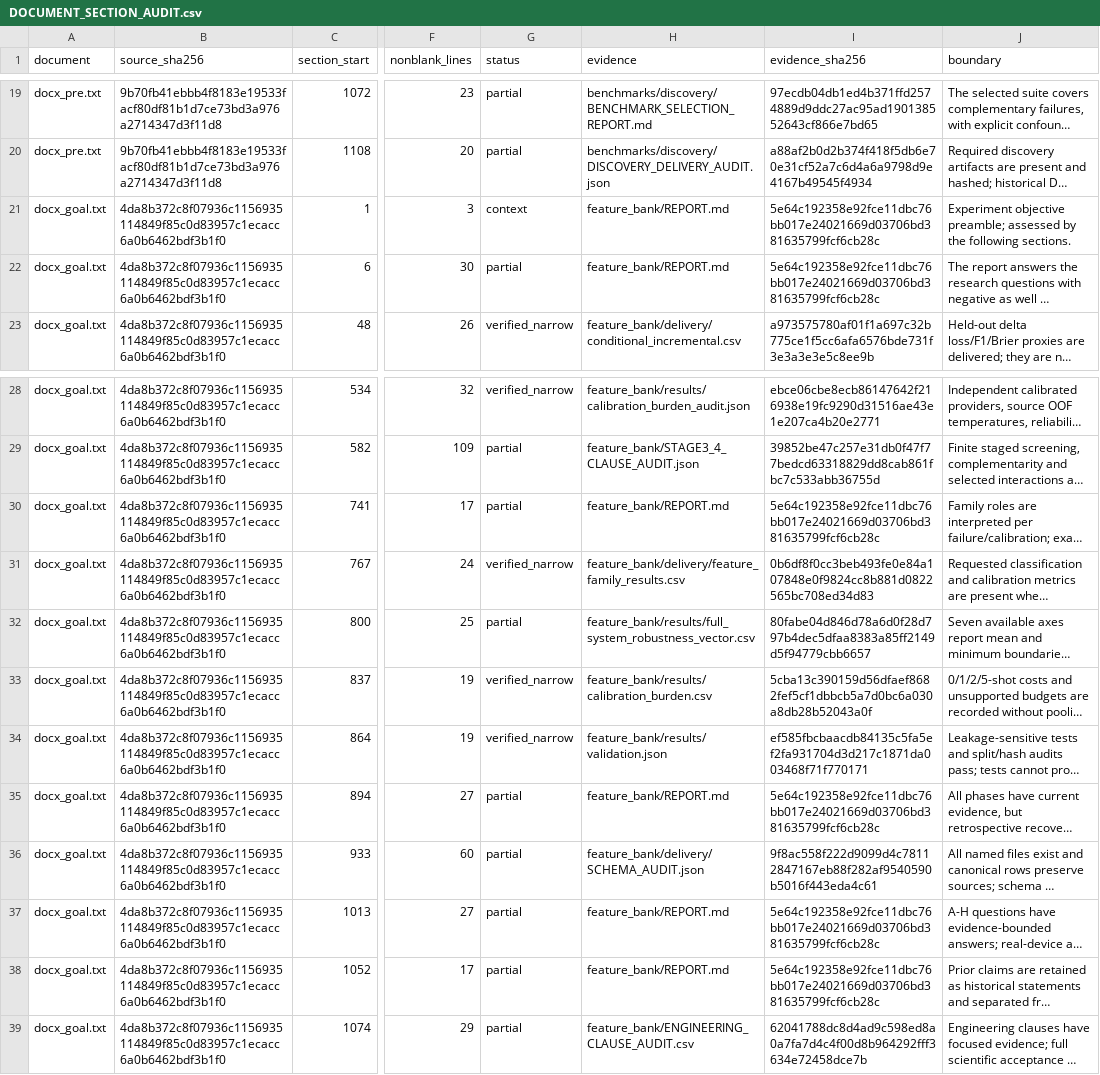
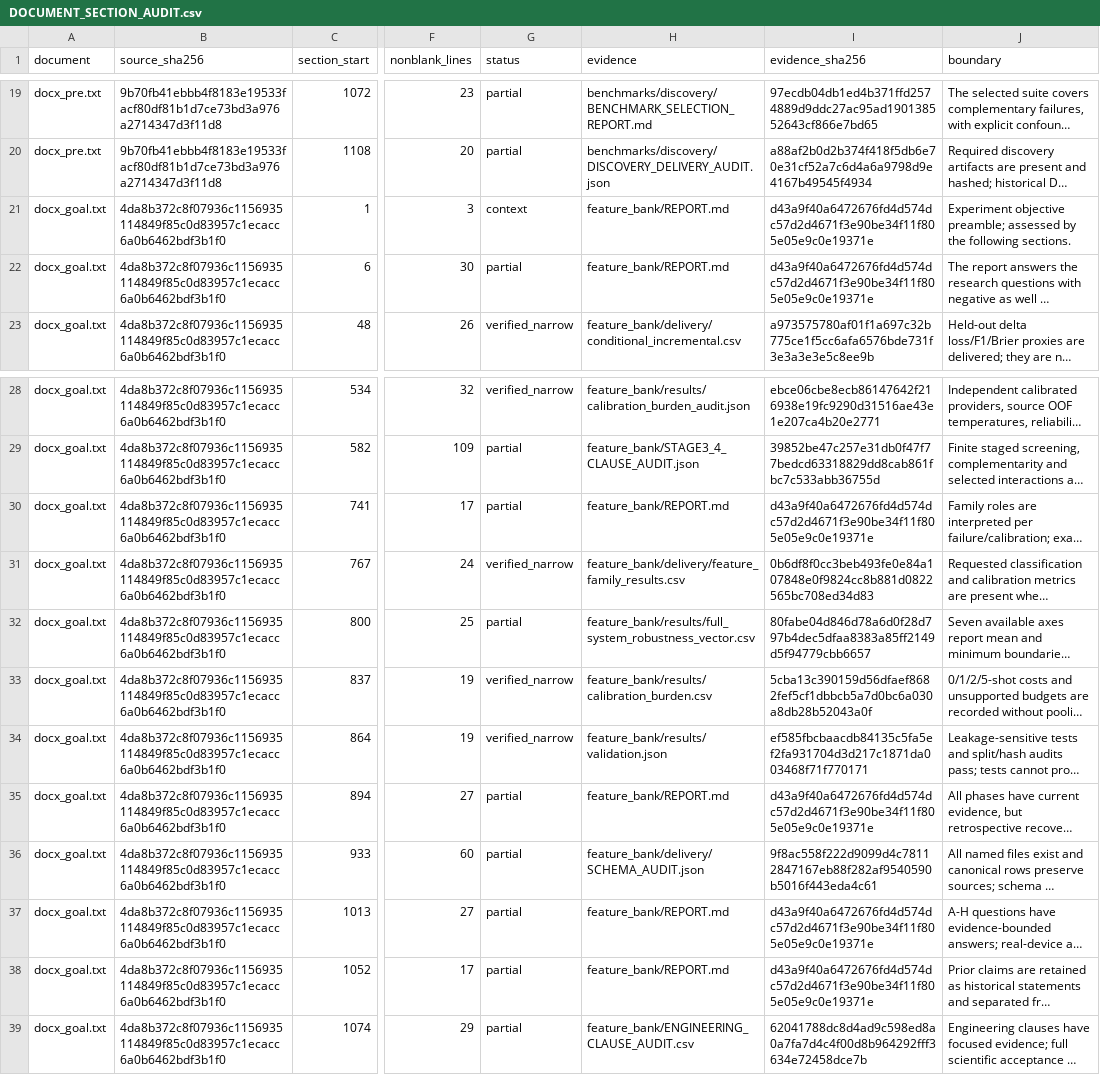
Before and after one commit to boyandong/emg-imu-human-in-the-loop, a CSV file: emgimu_classifier/feature_bank/DOCUMENT_SECTION_AUDIT.csv, drawn as a sheet; only a part is shown, gaps mark what is left out; long unchanged cells end in …; the diff names each change by its address in the sheet, - before the commit and + after, or states it on an @@ line.

```diff
--- a/emgimu_classifier/feature_bank/DOCUMENT_SECTION_AUDIT.csv
+++ b/emgimu_classifier/feature_bank/DOCUMENT_SECTION_AUDIT.csv
-I21:I22 (evidence_sha256): 5e64c192358e92fce11dbc76bb017e24021669d03706bd381635799fcf6cb28c
+I21:I22 (evidence_sha256): d43a9f40a6472676fd4d574dc57d2d4671f3e90be34f11f805e05e9c0e19371e
-I30 (evidence_sha256): 5e64c192358e92fce11dbc76bb017e24021669d03706bd381635799fcf6cb28c
+I30 (evidence_sha256): d43a9f40a6472676fd4d574dc57d2d4671f3e90be34f11f805e05e9c0e19371e
-I35 (evidence_sha256): 5e64c192358e92fce11dbc76bb017e24021669d03706bd381635799fcf6cb28c
+I35 (evidence_sha256): d43a9f40a6472676fd4d574dc57d2d4671f3e90be34f11f805e05e9c0e19371e
-I37:I38 (evidence_sha256): 5e64c192358e92fce11dbc76bb017e24021669d03706bd381635799fcf6cb28c
+I37:I38 (evidence_sha256): d43a9f40a6472676fd4d574dc57d2d4671f3e90be34f11f805e05e9c0e19371e
```
Also changed, not shown: emgimu_classifier/feature_bank/FORMULA_FAMILY_SCOPE_AUDIT.csv, emgimu_classifier/feature_bank/FORMULA_IMPLEMENTATION_AUDIT.csv, 15 other files.
